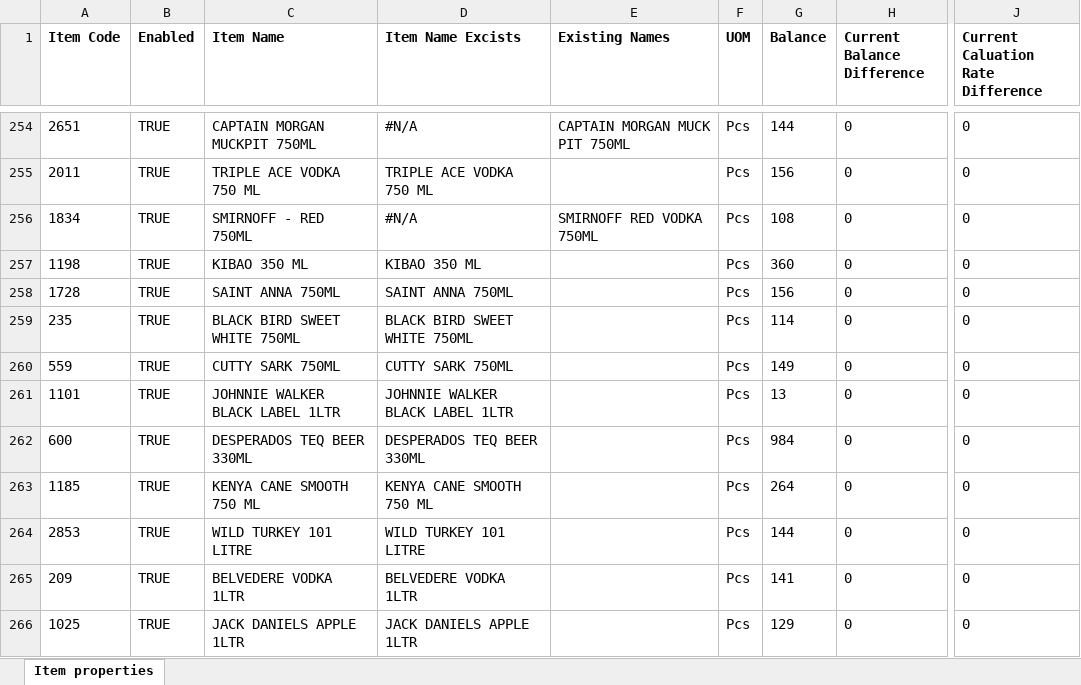
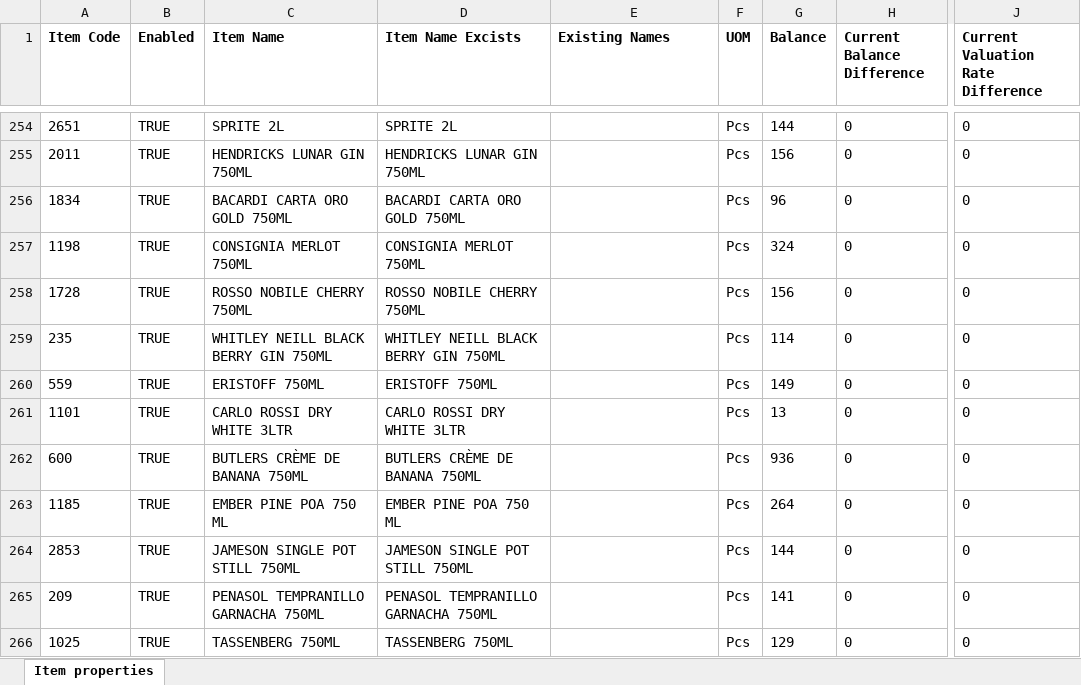
Before and after one commit to NdfTechLabs/dt_dalali_ecommerce, an Excel workbook: dt_dalali_ecommerce/system_items_analysis/Existing Items.xlsx, sheet Item properties, drawn as a sheet; only a part is shown, gaps mark what is left out; values as stored, in another font and other column widths than the file's, no borders; the diff covers the shown part only; the diff names each change by its address in the sheet, - before the commit and + after, or states it on an @@ line.

```diff
--- a/dt_dalali_ecommerce/system_items_analysis/Existing Items.xlsx (sheet Item properties)
+++ b/dt_dalali_ecommerce/system_items_analysis/Existing Items.xlsx (sheet Item properties)
-J1: Current Caluation Rate Difference
+J1: Current Valuation Rate Difference
-C254 (Item Name): CAPTAIN MORGAN MUCKPIT 750ML
+C254 (Item Name): SPRITE 2L
-D254 (Item Name Excists): #N/A
+D254 (Item Name Excists): SPRITE 2L
-E254 (Existing Names): CAPTAIN MORGAN MUCK PIT 750ML
+E254 (Existing Names): (empty)
-C255 (Item Name): TRIPLE ACE VODKA 750 ML
+C255 (Item Name): HENDRICKS LUNAR GIN 750ML
-D255 (Item Name Excists): TRIPLE ACE VODKA 750 ML
+D255 (Item Name Excists): HENDRICKS LUNAR GIN 750ML
-C256 (Item Name): SMIRNOFF - RED 750ML
+C256 (Item Name): BACARDI CARTA ORO GOLD 750ML
-D256 (Item Name Excists): #N/A
+D256 (Item Name Excists): BACARDI CARTA ORO GOLD 750ML
-E256 (Existing Names): SMIRNOFF RED VODKA 750ML
+E256 (Existing Names): (empty)
-G256 (Balance): 108
+G256 (Balance): 96
-C257 (Item Name): KIBAO 350 ML
+C257 (Item Name): CONSIGNIA MERLOT 750ML
-D257 (Item Name Excists): KIBAO 350 ML
+D257 (Item Name Excists): CONSIGNIA MERLOT 750ML
-G257 (Balance): 360
+G257 (Balance): 324
-C258 (Item Name): SAINT ANNA 750ML
+C258 (Item Name): ROSSO NOBILE CHERRY 750ML
-D258 (Item Name Excists): SAINT ANNA 750ML
+D258 (Item Name Excists): ROSSO NOBILE CHERRY 750ML
-C259 (Item Name): BLACK BIRD SWEET WHITE 750ML
+C259 (Item Name): WHITLEY NEILL BLACK BERRY GIN 750ML
-D259 (Item Name Excists): BLACK BIRD SWEET WHITE 750ML
+D259 (Item Name Excists): WHITLEY NEILL BLACK BERRY GIN 750ML
-C260 (Item Name): CUTTY SARK 750ML
+C260 (Item Name): ERISTOFF 750ML
-D260 (Item Name Excists): CUTTY SARK 750ML
+D260 (Item Name Excists): ERISTOFF 750ML
-C261 (Item Name): JOHNNIE WALKER BLACK LABEL 1LTR
+C261 (Item Name): CARLO ROSSI DRY WHITE 3LTR
-D261 (Item Name Excists): JOHNNIE WALKER BLACK LABEL 1LTR
+D261 (Item Name Excists): CARLO ROSSI DRY WHITE 3LTR
-C262 (Item Name): DESPERADOS TEQ BEER 330ML
+C262 (Item Name): BUTLERS CRÈME DE BANANA 750ML
-D262 (Item Name Excists): DESPERADOS TEQ BEER 330ML
+D262 (Item Name Excists): BUTLERS CRÈME DE BANANA 750ML
-G262 (Balance): 984
+G262 (Balance): 936
-C263 (Item Name): KENYA CANE SMOOTH 750 ML
+C263 (Item Name): EMBER PINE POA 750 ML
-D263 (Item Name Excists): KENYA CANE SMOOTH 750 ML
+D263 (Item Name Excists): EMBER PINE POA 750 ML
-C264 (Item Name): WILD TURKEY 101 LITRE
+C264 (Item Name): JAMESON SINGLE POT STILL 750ML
-D264 (Item Name Excists): WILD TURKEY 101 LITRE
+D264 (Item Name Excists): JAMESON SINGLE POT STILL 750ML
-C265 (Item Name): BELVEDERE VODKA 1LTR
+C265 (Item Name): PENASOL TEMPRANILLO GARNACHA 750ML
-D265 (Item Name Excists): BELVEDERE VODKA 1LTR
+D265 (Item Name Excists): PENASOL TEMPRANILLO GARNACHA 750ML
-C266 (Item Name): JACK DANIELS APPLE 1LTR
+C266 (Item Name): TASSENBERG 750ML
-D266 (Item Name Excists): JACK DANIELS APPLE 1LTR
+D266 (Item Name Excists): TASSENBERG 750ML
```
Also changed, not shown: 1363 edited cells elsewhere in this sheet, formulas that keep their value, 8 other files.
